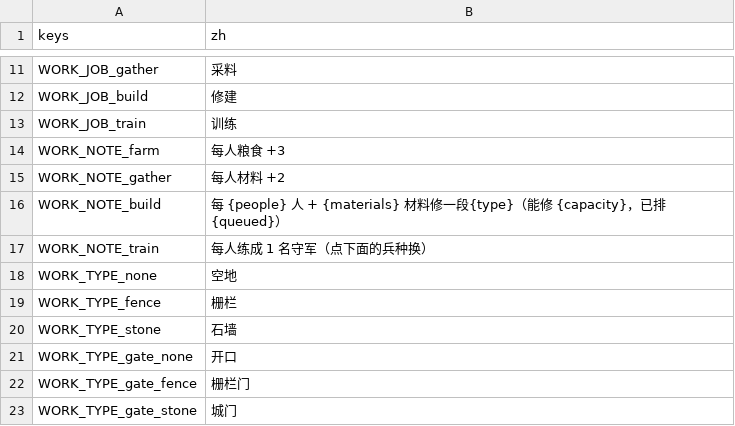
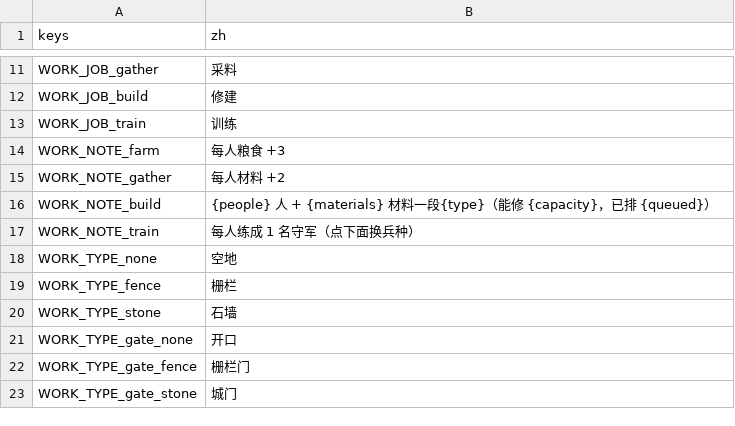
Before and after one commit to Karrhe/YongChang-public, a CSV file: data/text/work.csv, drawn as a sheet; only a part is shown, gaps mark what is left out.

```diff
--- a/data/text/work.csv
+++ b/data/text/work.csv
@@ -15,4 +15,4 @@ WORK_NOTE_farm,每人粮食 +3
 WORK_NOTE_gather,每人材料 +2
-WORK_NOTE_build,每 {people} 人 + {materials} 材料修一段{type}（能修 {capacity}，已排 {queued}）
-WORK_NOTE_train,每人练成 1 名守军（点下面的兵种换）
+WORK_NOTE_build,{people} 人 + {materials} 材料一段{type}（能修 {capacity}，已排 {queued}）
+WORK_NOTE_train,每人练成 1 名守军（点下面换兵种）
 WORK_TYPE_none,空地
```
Also changed, not shown: 7 other files.
